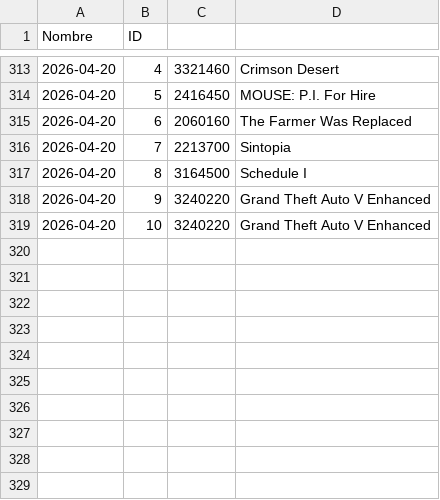
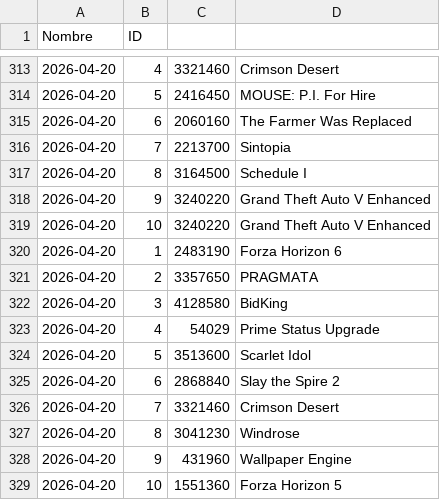
Before and after one commit to PabloOR58/spvj, a CSV file: Clean/Top_vendidos.csv, drawn as a sheet; only a part is shown, gaps mark what is left out; the diff names each change by its address in the sheet, - before the commit and + after, or states it on an @@ line.

```diff
--- a/Clean/Top_vendidos.csv
+++ b/Clean/Top_vendidos.csv
+row 320: 2026-04-20 | 1 | 2483190 | Forza Horizon 6
+row 321: 2026-04-20 | 2 | 3357650 | PRAGMATA
+row 322: 2026-04-20 | 3 | 4128580 | BidKing
+row 323: 2026-04-20 | 4 | 54029 | Prime Status Upgrade
+row 324: 2026-04-20 | 5 | 3513600 | Scarlet Idol
+row 325: 2026-04-20 | 6 | 2868840 | Slay the Spire 2
+row 326: 2026-04-20 | 7 | 3321460 | Crimson Desert
+row 327: 2026-04-20 | 8 | 3041230 | Windrose
+row 328: 2026-04-20 | 9 | 431960 | Wallpaper Engine
+row 329: 2026-04-20 | 10 | 1551360 | Forza Horizon 5
```
